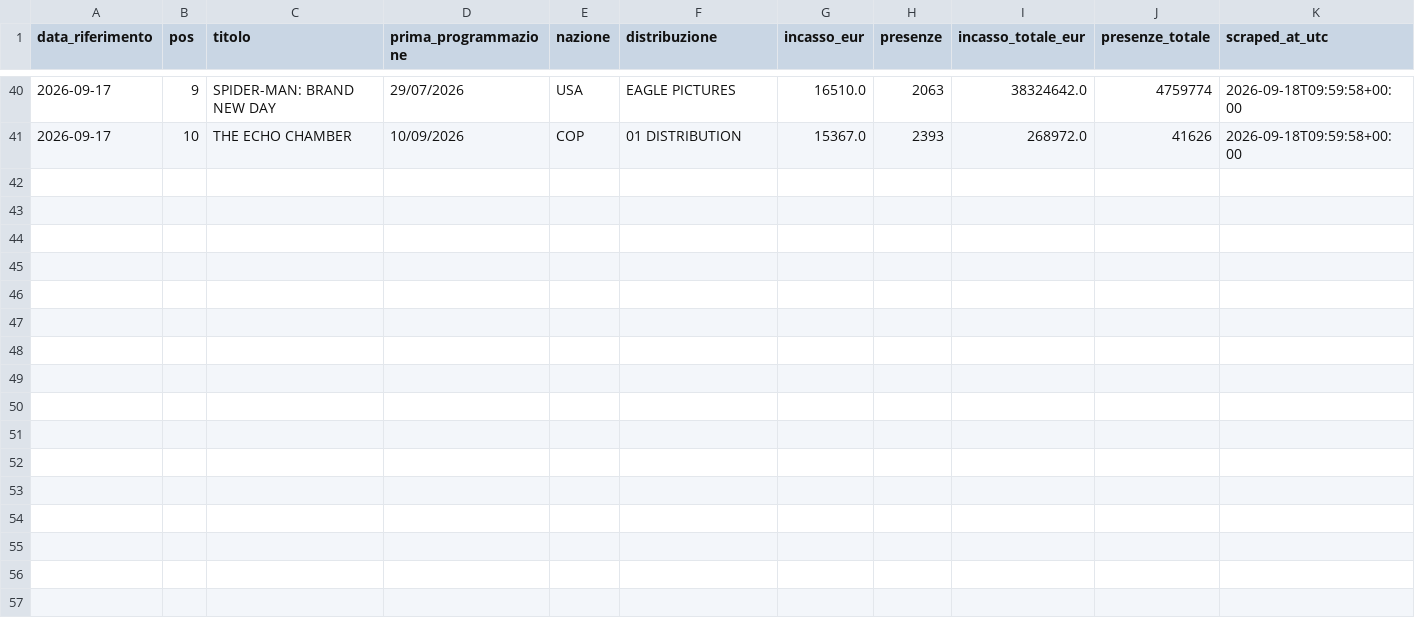
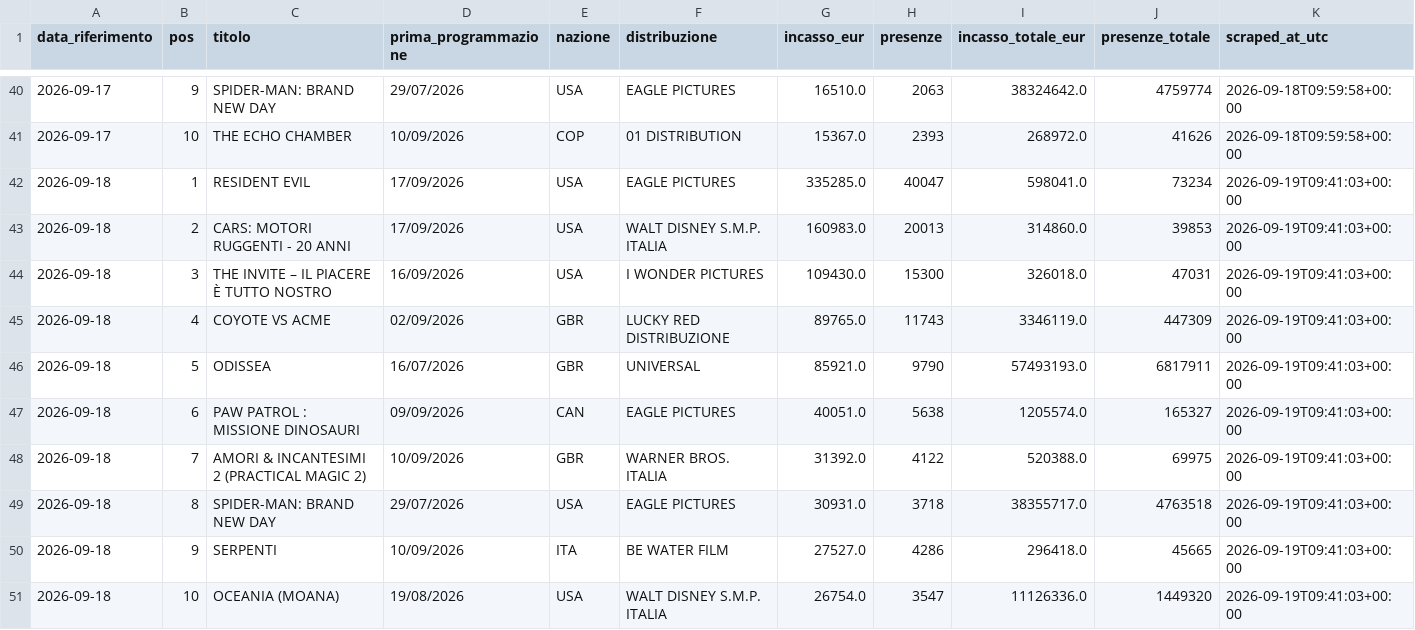
Before and after one commit to gniola/Cinetel-Scraper, a CSV file: data/cinetel_boxoffice.csv, drawn as a sheet; only a part is shown, gaps mark what is left out; the diff names each change by its address in the sheet, - before the commit and + after, or states it on an @@ line.

```diff
--- a/data/cinetel_boxoffice.csv
+++ b/data/cinetel_boxoffice.csv
+row 42: 2026-09-18 | 1 | RESIDENT EVIL | 17/09/2026 | USA | EAGLE PICTURES | 335285.0 | 40047 | 598041.0 | 73234 | 2026-09-19T09:41:03+00:00
+row 43: 2026-09-18 | 2 | CARS: MOTORI RUGGENTI - 20 ANNI | 17/09/2026 | USA | WALT DISNEY S.M.P. ITALIA | 160983.0 | 20013 | 314860.0 | 39853 | 2026-09-19T09:41:03+00:00
+row 44: 2026-09-18 | 3 | THE INVITE – IL PIACERE È TUTTO NOSTRO | 16/09/2026 | USA | I WONDER PICTURES | 109430.0 | 15300 | 326018.0 | 47031 | 2026-09-19T09:41:03+00:00
+row 45: 2026-09-18 | 4 | COYOTE VS ACME | 02/09/2026 | GBR | LUCKY RED DISTRIBUZIONE | 89765.0 | 11743 | 3346119.0 | 447309 | 2026-09-19T09:41:03+00:00
+row 46: 2026-09-18 | 5 | ODISSEA | 16/07/2026 | GBR | UNIVERSAL | 85921.0 | 9790 | 57493193.0 | 6817911 | 2026-09-19T09:41:03+00:00
+row 47: 2026-09-18 | 6 | PAW PATROL : MISSIONE DINOSAURI | 09/09/2026 | CAN | EAGLE PICTURES | 40051.0 | 5638 | 1205574.0 | 165327 | 2026-09-19T09:41:03+00:00
+row 48: 2026-09-18 | 7 | AMORI & INCANTESIMI 2 (PRACTICAL MAGIC 2) | 10/09/2026 | GBR | WARNER BROS. ITALIA | 31392.0 | 4122 | 520388.0 | 69975 | 2026-09-19T09:41:03+00:00
+row 49: 2026-09-18 | 8 | SPIDER-MAN: BRAND NEW DAY | 29/07/2026 | USA | EAGLE PICTURES | 30931.0 | 3718 | 38355717.0 | 4763518 | 2026-09-19T09:41:03+00:00
+row 50: 2026-09-18 | 9 | SERPENTI | 10/09/2026 | ITA | BE WATER FILM | 27527.0 | 4286 | 296418.0 | 45665 | 2026-09-19T09:41:03+00:00
+row 51: 2026-09-18 | 10 | OCEANIA (MOANA) | 19/08/2026 | USA | WALT DISNEY S.M.P. ITALIA | 26754.0 | 3547 | 11126336.0 | 1449320 | 2026-09-19T09:41:03+00:00
```
Also changed, not shown: 1 other file.
